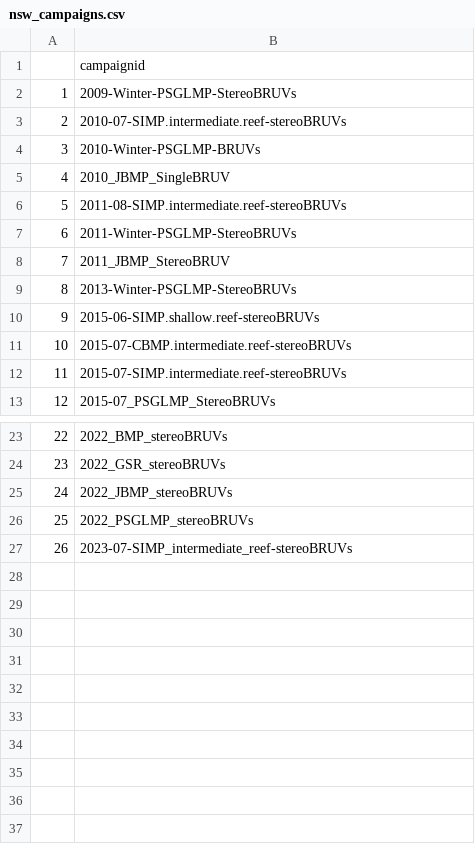
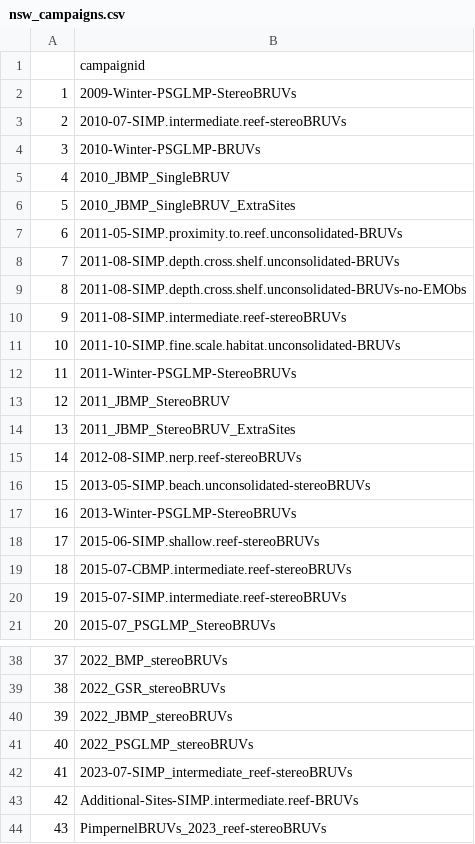
Before and after one commit to UWA-Marine-Ecology-Group-projects/NSW-DPI-Dashboard, a CSV file: nsw_campaigns.csv, drawn as a sheet; only a part is shown, gaps mark what is left out; addresses are those after the commit; the diff covers the shown part only; the diff names each change by its address in the sheet, - before the commit and + after, or states it on an @@ line.

```diff
--- a/nsw_campaigns.csv
+++ b/nsw_campaigns.csv
+row 6: 5 | 2010_JBMP_SingleBRUV_ExtraSites
+row 7: 6 | 2011-05-SIMP.proximity.to.reef.unconsolidated-BRUVs
+row 8: 7 | 2011-08-SIMP.depth.cross.shelf.unconsolidated-BRUVs
+row 9: 8 | 2011-08-SIMP.depth.cross.shelf.unconsolidated-BRUVs-no-EMObs
@@ column A renumbered between rows 10 and 42 @@
+row 11: 10 | 2011-10-SIMP.fine.scale.habitat.unconsolidated-BRUVs
+row 14: 13 | 2011_JBMP_StereoBRUV_ExtraSites
+row 15: 14 | 2012-08-SIMP.nerp.reef-stereoBRUVs
+row 16: 15 | 2013-05-SIMP.beach.unconsolidated-stereoBRUVs
+row 43: 42 | Additional-Sites-SIMP.intermediate.reef-BRUVs
+row 44: 43 | PimpernelBRUVs_2023_reef-stereoBRUVs
```
Also changed, not shown: 7 added rows elsewhere in this file, 4 other files.
